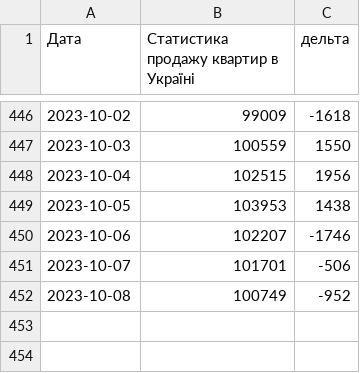
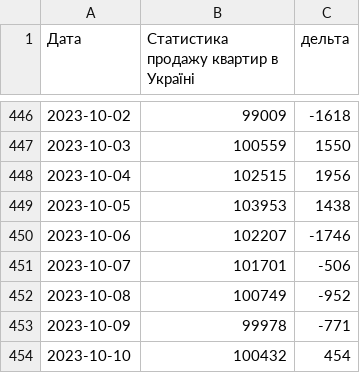
Before and after one commit to uadata/uadata, a CSV file: flats/sell-flat.csv, drawn as a sheet; only a part is shown, gaps mark what is left out; the diff names each change by its address in the sheet, - before the commit and + after, or states it on an @@ line.

```diff
--- a/flats/sell-flat.csv
+++ b/flats/sell-flat.csv
+row 453: 2023-10-09 | 99978 | -771
+row 454: 2023-10-10 | 100432 | 454
```
Also changed, not shown: automobiles.csv, ciny-na-naftu.csv, 18 other files.
